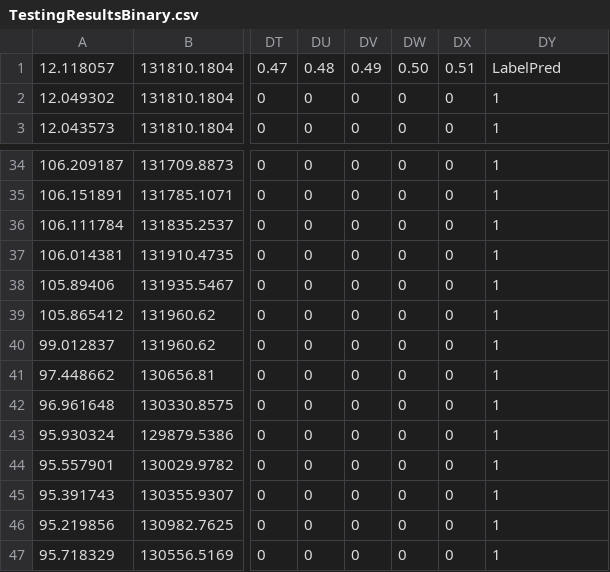
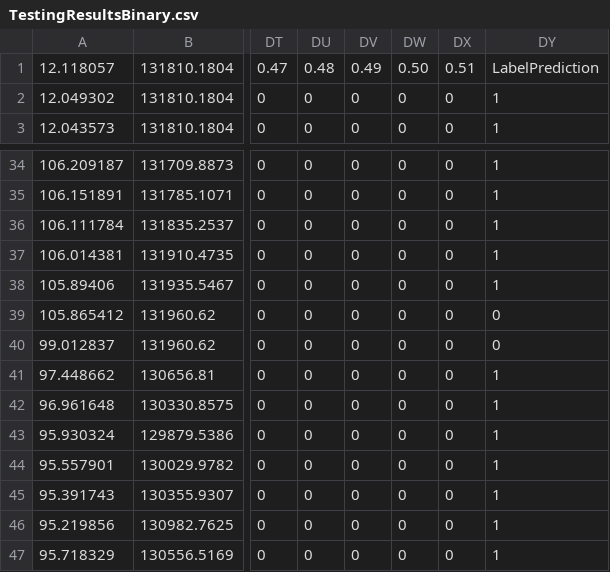
Before and after one commit to jack-pap/COMP3217-ML-Coursework, a CSV file: TestingResultsBinary.csv, drawn as a sheet; only a part is shown, gaps mark what is left out; the diff names each change by its address in the sheet, - before the commit and + after, or states it on an @@ line.

Commit message:
typos and output files

```diff
--- a/TestingResultsBinary.csv
+++ b/TestingResultsBinary.csv
-DY1: LabelPred
+DY1: LabelPrediction
-DY39:DY40: 1
+DY39:DY40: 0
```
Also changed, not shown: TestingResultsMulti.csv, 10 other files.
